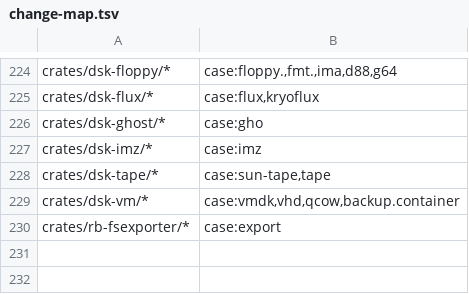
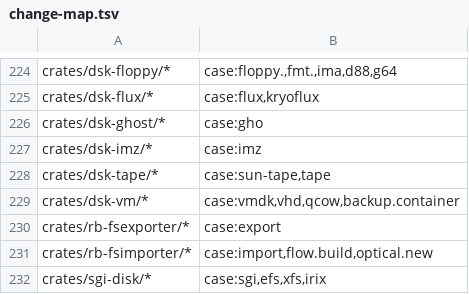
Before and after one commit to danifunker/rusty-backup, a TSV file: regression-tests/data/change-map.tsv, drawn as a sheet; only a part is shown, gaps mark what is left out.

```diff
--- a/regression-tests/data/change-map.tsv
+++ b/regression-tests/data/change-map.tsv
@@ -230 +230,3 @@ crates/dsk-vm/*	case:vmdk,vhd,qcow,backup.container
 crates/rb-fsexporter/*	case:export
+crates/rb-fsimporter/*	case:import,flow.build,optical.new
+crates/sgi-disk/*	case:sgi,efs,xfs,irix
```
Also changed, not shown: 34 other files.
